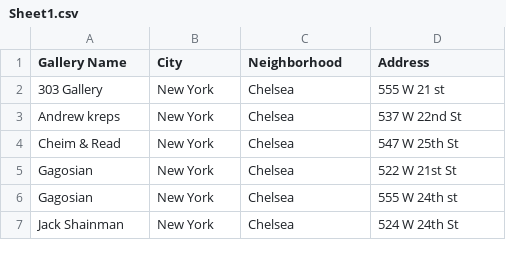
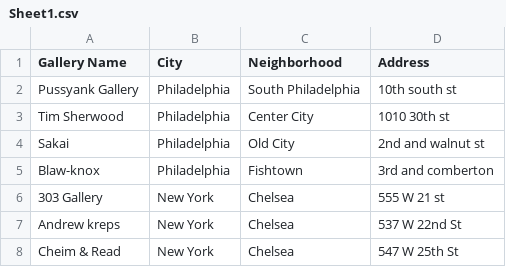
Before and after one commit to Noahsok/Gallery-List, a CSV file: Sheet1.csv, drawn as a sheet; only a part is shown; the shorter side is filled out with more unchanged rows; the diff names each change by its address in the sheet, - before the commit and + after, or states it on an @@ line.

Commit message:
gallery directory

```diff
--- a/Sheet1.csv
+++ b/Sheet1.csv
+row 2: Pussyank Gallery | Philadelphia | South Philadelphia | 10th south st
+row 3: Tim Sherwood | Philadelphia | Center City | 1010 30th st
+row 4: Sakai | Philadelphia | Old City | 2nd and walnut st
+row 5: Blaw-knox | Philadelphia | Fishtown | 3rd and comberton
```
Also changed, not shown: 10 other files.
